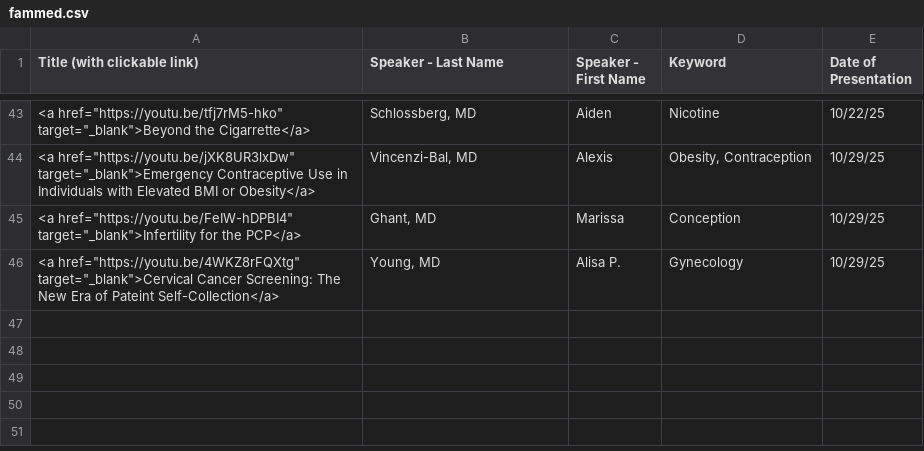
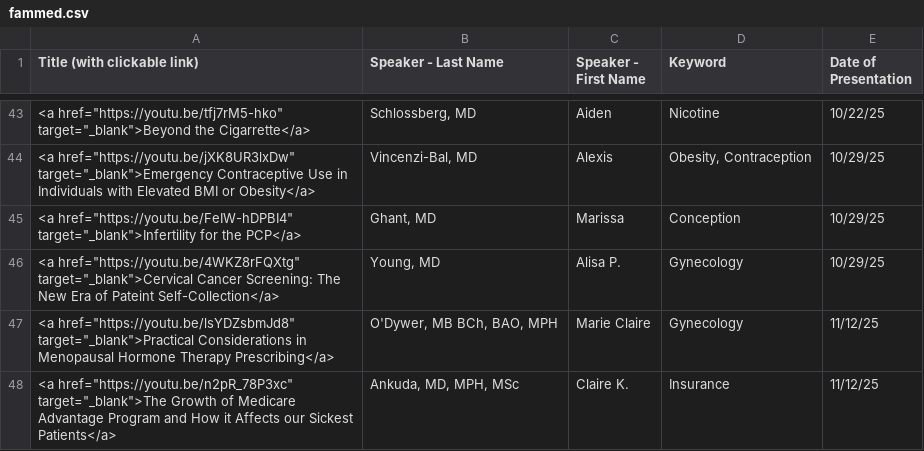
Before and after one commit to joshbudde/joshbudde.github.io, a CSV file: webcasts/fammed.csv, drawn as a sheet; only a part is shown, gaps mark what is left out.

Commit message:
11-12-25

```diff
--- a/webcasts/fammed.csv
+++ b/webcasts/fammed.csv
@@ -46 +46,3 @@ Title (with clickable link),Speaker - Last Name,Speaker - First Name,Keyword,Dat
 "<a href=""https://youtu.be/4WKZ8rFQXtg"" target=""_blank"">Cervical Cancer Screening: The New Era of Pateint Self-Collection</a>","Young, MD",Alisa P.,Gynecology,10/29/25
+"<a href=""https://youtu.be/lsYDZsbmJd8"" target=""_blank"">Practical Considerations in Menopausal Hormone Therapy Prescribing</a>","O'Dywer, MB BCh, BAO, MPH",Marie Claire,Gynecology,11/12/25
+"<a href=""https://youtu.be/n2pR_78P3xc"" target=""_blank"">The Growth of Medicare Advantage Program and How it Affects our Sickest Patients</a>","Ankuda, MD, MPH, MSc",Claire K.,Insurance,11/12/25
```
